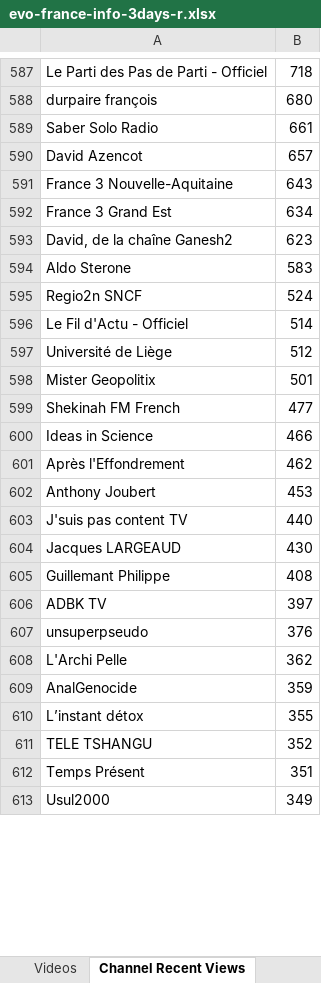
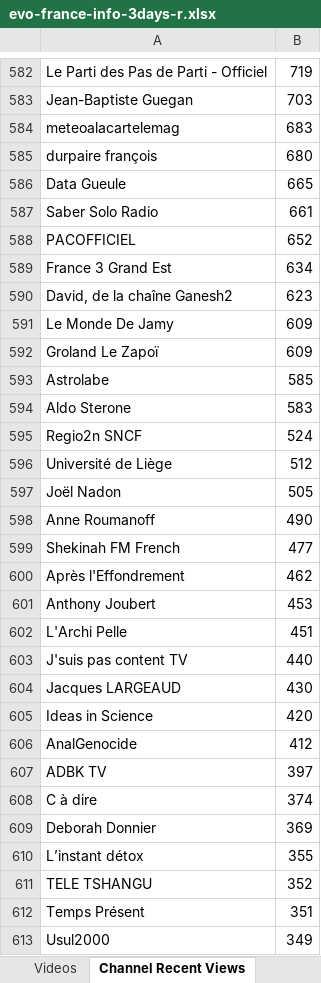
Before and after one commit to pnbt/youtube-transparency, an Excel workbook: app/assets/data/info/evo-france-info-3days-r.xlsx, sheet Channel Recent Views, drawn as a sheet; only a part is shown, gaps mark what is left out; values as stored, in another font and other column widths than the file's, no borders; removed rows and columns are numbered as before the commit, all else as after; the diff covers the shown part only; the diff names each change by its address in the sheet, - before the commit and + after, or states it on an @@ line.

Commit message:
Update data

```diff
--- a/app/assets/data/info/evo-france-info-3days-r.xlsx (sheet Channel Recent Views)
+++ b/app/assets/data/info/evo-france-info-3days-r.xlsx (sheet Channel Recent Views)
-B582: 718
+B582: 719
+row 583: Jean-Baptiste Guegan | 703
+row 584: meteoalacartelemag | 683
+row 586: Data Gueule | 665
-row 590: David Azencot | 657
-row 591: France 3 Nouvelle-Aquitaine | 643
+row 588: PACOFFICIEL | 652
+row 591: Le Monde De Jamy | 609
+row 592: Groland Le Zapoï | 609
+row 593: Astrolabe | 585
-row 596: Le Fil d'Actu - Officiel | 514
-row 598: Mister Geopolitix | 501
+row 597: Joël Nadon | 505
+row 598: Anne Roumanoff | 490
-row 600: Ideas in Science | 466
+row 602: L'Archi Pelle | 451
-row 605: Guillemant Philippe | 408
+row 605: Ideas in Science | 420
+row 606: AnalGenocide | 412
-row 607: unsuperpseudo | 376
-row 608: L'Archi Pelle | 362
-row 609: AnalGenocide | 359
+row 608: C à dire | 374
+row 609: Deborah Donnier | 369
```
Also changed, not shown: 382 added rows, 379 removed rows, 39 moved rows and 144 edited cells elsewhere in this sheet, sheet Videos, app/assets/data/info/evo-france-info-3days-v.xlsx, app/assets/data/info/evo-france-info-month-r.xlsx, 12 other files.
